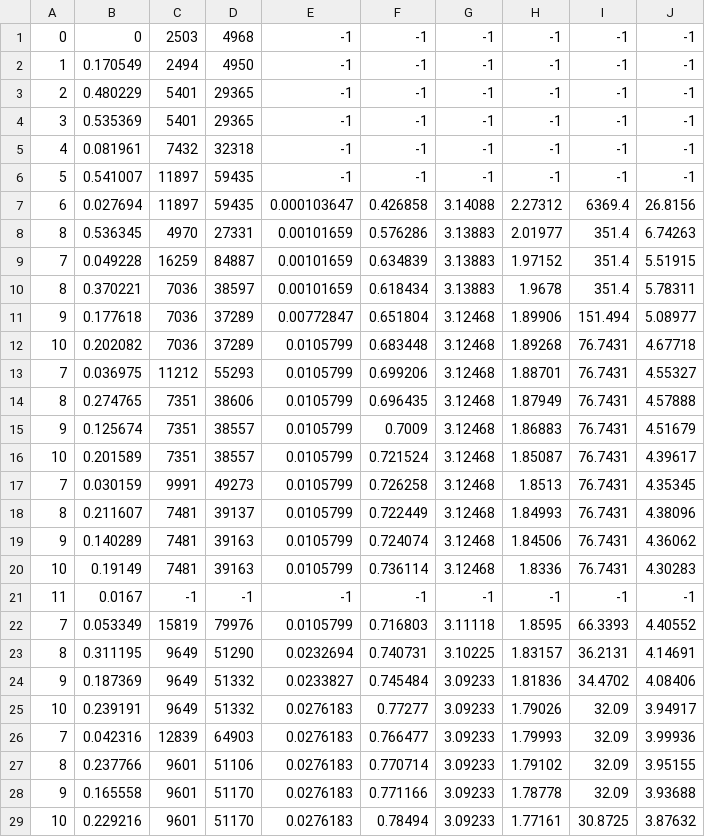
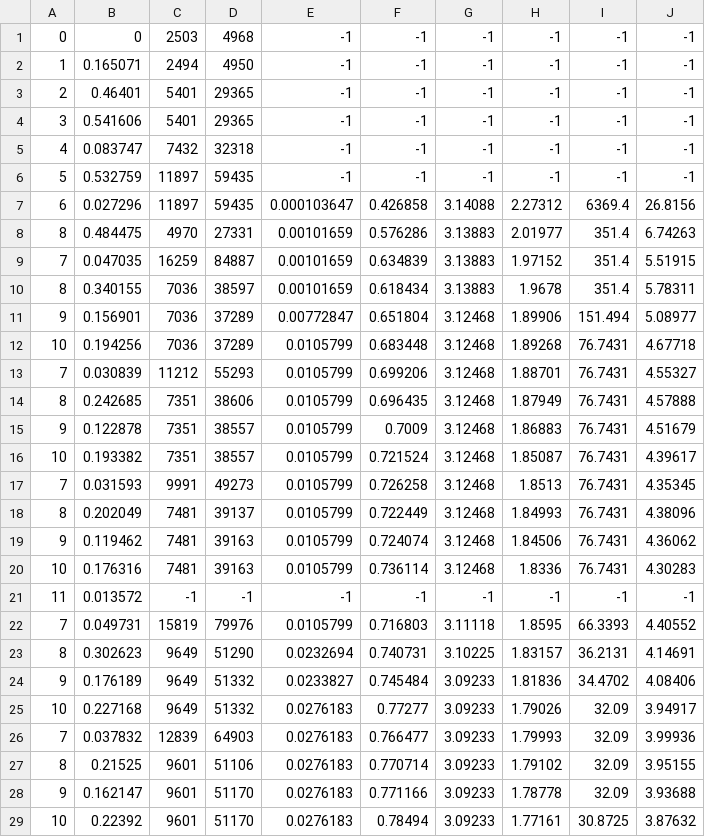
Before and after one commit to PoutineSyropErable/RealProject, a CSV file: bunny.mesh_.csv, drawn as a sheet; only a part is shown; the diff covers the shown part only.

```diff
--- a/bunny.mesh_.csv
+++ b/bunny.mesh_.csv
@@ -1,29 +1,29 @@
 0,0,2503,4968,-1,-1,-1,-1,-1,-1
-1,0.170549,2494,4950,-1,-1,-1,-1,-1,-1
-2,0.480229,5401,29365,-1,-1,-1,-1,-1,-1
-3,0.535369,5401,29365,-1,-1,-1,-1,-1,-1
-4,0.081961,7432,32318,-1,-1,-1,-1,-1,-1
-5,0.541007,11897,59435,-1,-1,-1,-1,-1,-1
-6,0.027694,11897,59435,0.000103647,0.426858,3.14088,2.27312,6369.4,26.8156
-8,0.536345,4970,27331,0.00101659,0.576286,3.13883,2.01977,351.4,6.74263
-7,0.049228,16259,84887,0.00101659,0.634839,3.13883,1.97152,351.4,5.51915
-8,0.370221,7036,38597,0.00101659,0.618434,3.13883,1.9678,351.4,5.78311
-9,0.177618,7036,37289,0.00772847,0.651804,3.12468,1.89906,151.494,5.08977
-10,0.202082,7036,37289,0.0105799,0.683448,3.12468,1.89268,76.7431,4.67718
-7,0.036975,11212,55293,0.0105799,0.699206,3.12468,1.88701,76.7431,4.55327
-8,0.274765,7351,38606,0.0105799,0.696435,3.12468,1.87949,76.7431,4.57888
-9,0.125674,7351,38557,0.0105799,0.7009,3.12468,1.86883,76.7431,4.51679
-10,0.201589,7351,38557,0.0105799,0.721524,3.12468,1.85087,76.7431,4.39617
-7,0.030159,9991,49273,0.0105799,0.726258,3.12468,1.8513,76.7431,4.35345
-8,0.211607,7481,39137,0.0105799,0.722449,3.12468,1.84993,76.7431,4.38096
-9,0.140289,7481,39163,0.0105799,0.724074,3.12468,1.84506,76.7431,4.36062
-10,0.19149,7481,39163,0.0105799,0.736114,3.12468,1.8336,76.7431,4.30283
-11,0.0167,-1,-1,-1,-1,-1,-1,-1,-1
-7,0.053349,15819,79976,0.0105799,0.716803,3.11118,1.8595,66.3393,4.40552
-8,0.311195,9649,51290,0.0232694,0.740731,3.10225,1.83157,36.2131,4.14691
-9,0.187369,9649,51332,0.0233827,0.745484,3.09233,1.81836,34.4702,4.08406
-10,0.239191,9649,51332,0.0276183,0.77277,3.09233,1.79026,32.09,3.94917
-7,0.042316,12839,64903,0.0276183,0.766477,3.09233,1.79993,32.09,3.99936
-8,0.237766,9601,51106,0.0276183,0.770714,3.09233,1.79102,32.09,3.95155
-9,0.165558,9601,51170,0.0276183,0.771166,3.09233,1.78778,32.09,3.93688
-10,0.229216,9601,51170,0.0276183,0.78494,3.09233,1.77161,30.8725,3.87632
+1,0.165071,2494,4950,-1,-1,-1,-1,-1,-1
+2,0.46401,5401,29365,-1,-1,-1,-1,-1,-1
+3,0.541606,5401,29365,-1,-1,-1,-1,-1,-1
+4,0.083747,7432,32318,-1,-1,-1,-1,-1,-1
+5,0.532759,11897,59435,-1,-1,-1,-1,-1,-1
+6,0.027296,11897,59435,0.000103647,0.426858,3.14088,2.27312,6369.4,26.8156
+8,0.484475,4970,27331,0.00101659,0.576286,3.13883,2.01977,351.4,6.74263
+7,0.047035,16259,84887,0.00101659,0.634839,3.13883,1.97152,351.4,5.51915
+8,0.340155,7036,38597,0.00101659,0.618434,3.13883,1.9678,351.4,5.78311
+9,0.156901,7036,37289,0.00772847,0.651804,3.12468,1.89906,151.494,5.08977
+10,0.194256,7036,37289,0.0105799,0.683448,3.12468,1.89268,76.7431,4.67718
+7,0.030839,11212,55293,0.0105799,0.699206,3.12468,1.88701,76.7431,4.55327
+8,0.242685,7351,38606,0.0105799,0.696435,3.12468,1.87949,76.7431,4.57888
+9,0.122878,7351,38557,0.0105799,0.7009,3.12468,1.86883,76.7431,4.51679
+10,0.193382,7351,38557,0.0105799,0.721524,3.12468,1.85087,76.7431,4.39617
+7,0.031593,9991,49273,0.0105799,0.726258,3.12468,1.8513,76.7431,4.35345
+8,0.202049,7481,39137,0.0105799,0.722449,3.12468,1.84993,76.7431,4.38096
+9,0.119462,7481,39163,0.0105799,0.724074,3.12468,1.84506,76.7431,4.36062
+10,0.176316,7481,39163,0.0105799,0.736114,3.12468,1.8336,76.7431,4.30283
+11,0.013572,-1,-1,-1,-1,-1,-1,-1,-1
+7,0.049731,15819,79976,0.0105799,0.716803,3.11118,1.8595,66.3393,4.40552
+8,0.302623,9649,51290,0.0232694,0.740731,3.10225,1.83157,36.2131,4.14691
+9,0.176189,9649,51332,0.0233827,0.745484,3.09233,1.81836,34.4702,4.08406
+10,0.227168,9649,51332,0.0276183,0.77277,3.09233,1.79026,32.09,3.94917
+7,0.037832,12839,64903,0.0276183,0.766477,3.09233,1.79993,32.09,3.99936
+8,0.21525,9601,51106,0.0276183,0.770714,3.09233,1.79102,32.09,3.95155
+9,0.162147,9601,51170,0.0276183,0.771166,3.09233,1.78778,32.09,3.93688
+10,0.22392,9601,51170,0.0276183,0.78494,3.09233,1.77161,30.8725,3.87632
```
Also changed, not shown: 57 edited cells elsewhere in this file, 14 other files.
